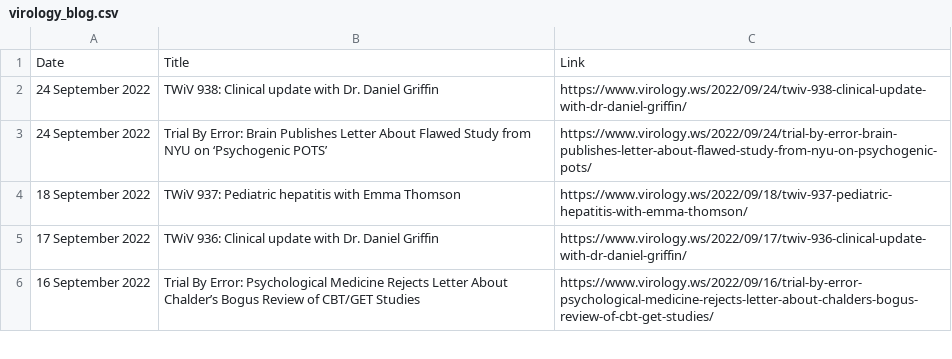
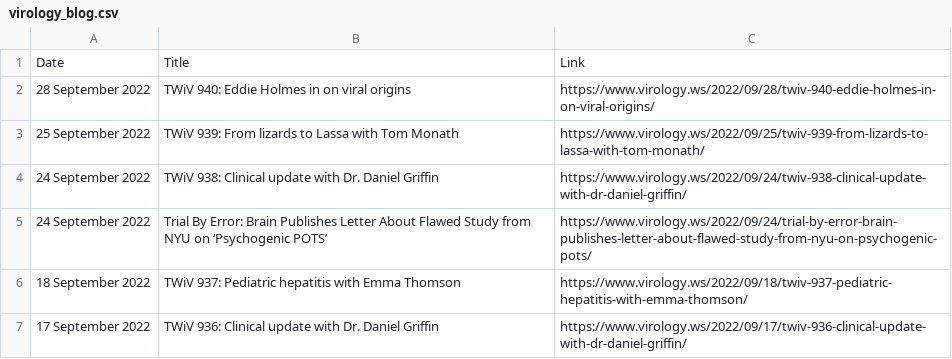
Before and after one commit to bbennett80/virology_blog, a CSV file: virology_blog.csv, drawn as a sheet; only a part is shown; the shorter side is filled out with more unchanged rows.

```diff
--- a/virology_blog.csv
+++ b/virology_blog.csv
@@ -1,2 +1,4 @@
 Date,Title,Link
+28 September 2022,TWiV 940: Eddie Holmes in on viral origins,https://www.virology.ws/2022/09/28/twiv-940-eddie-holmes-in-on-viral-origins/
+25 September 2022,TWiV 939: From lizards to Lassa with Tom Monath,https://www.virology.ws/2022/09/25/twiv-939-from-lizards-to-lassa-with-tom-monath/
 24 September 2022,TWiV 938: Clinical update with Dr. Daniel Griffin,https://www.virology.ws/2022/09/24/twiv-938-clinical-update-with-dr-daniel-griffin/
```
